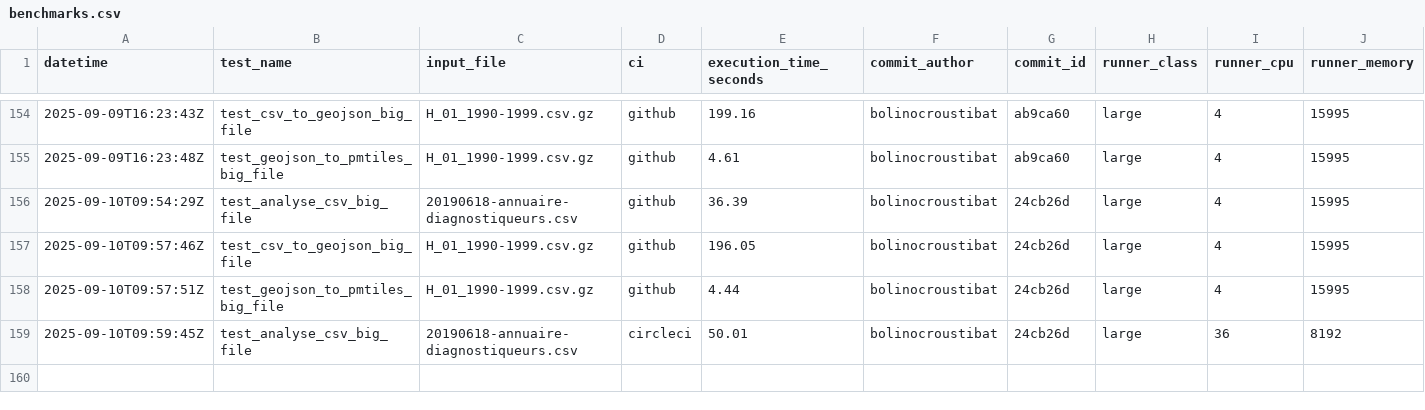
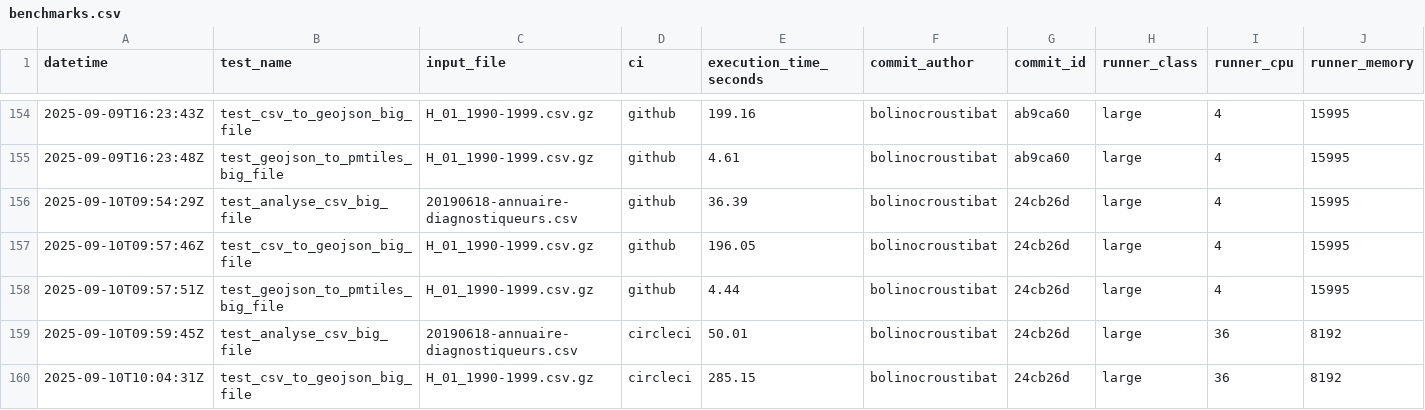
Before and after one commit to datagouv/hydra, a CSV file: .benchmarks/benchmarks.csv, drawn as a sheet; only a part is shown, gaps mark what is left out; rows hold the shown columns only; the diff names each change by its address in the sheet, - before the commit and + after, or states it on an @@ line.

Commit message:
perf: add CSV to GeoJSON benchmark results from CircleCI run #9834 for commit 24cb26d [skip ci]

```diff
--- a/.benchmarks/benchmarks.csv
+++ b/.benchmarks/benchmarks.csv
+row 160: 2025-09-10T10:04:31Z | test_csv_to_geojson_big_file | H_01_1990-1999.csv.gz | circleci | 285.15 | bolinocroustibat | 24cb26d | large | 36 | 8192
```
